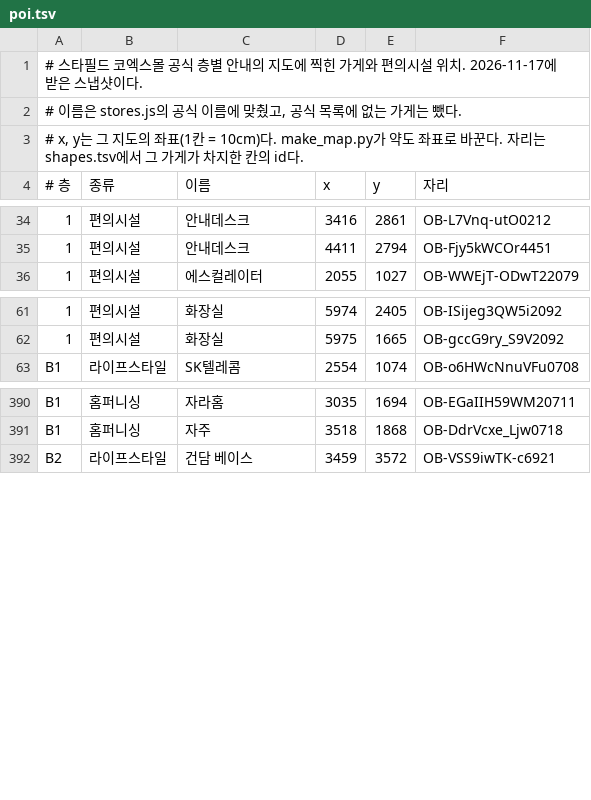
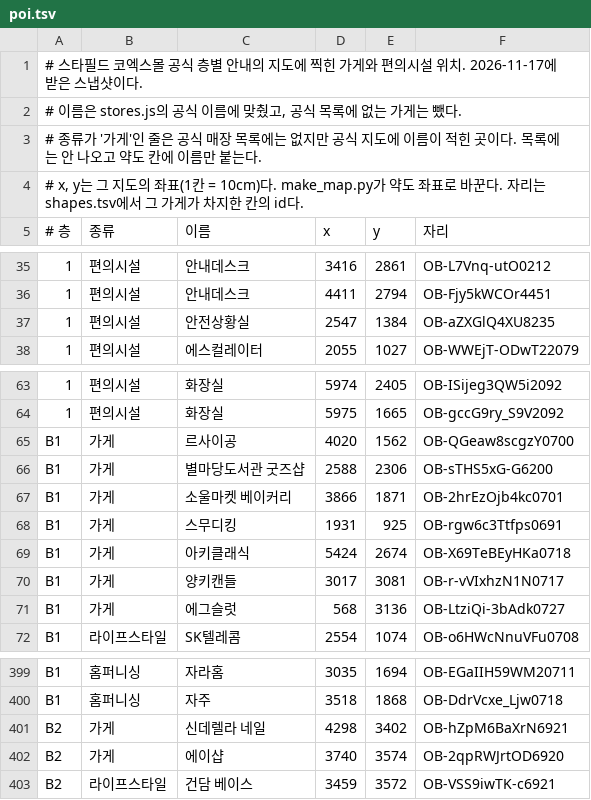
Before and after one commit to yurimirimiq/seoul-maze, a TSV file: coex/poi.tsv, drawn as a sheet; only a part is shown, gaps mark what is left out; the diff names each change by its address in the sheet, - before the commit and + after, or states it on an @@ line.

```diff
--- a/coex/poi.tsv
+++ b/coex/poi.tsv
+row 3: # 종류가 '가게'인 줄은 공식 매장 목록에는 없지만 공식 지도에 이름이 적힌 곳이다. 목록에는 안 나오고 약도 칸에 이름만 붙는다.
+row 37: 1 | 편의시설 | 안전상황실 | 2547 | 1384 | OB-aZXGlQ4XU8235
+row 65: B1 | 가게 | 르사이공 | 4020 | 1562 | OB-QGeaw8scgzY0700
+row 66: B1 | 가게 | 별마당도서관 굿즈샵 | 2588 | 2306 | OB-sTHS5xG-G6200
+row 67: B1 | 가게 | 소울마켓 베이커리 | 3866 | 1871 | OB-2hrEzOjb4kc0701
+row 68: B1 | 가게 | 스무디킹 | 1931 | 925 | OB-rgw6c3Ttfps0691
+row 69: B1 | 가게 | 아키클래식 | 5424 | 2674 | OB-X69TeBEyHKa0718
+row 70: B1 | 가게 | 양키캔들 | 3017 | 3081 | OB-r-vVIxhzN1N0717
+row 71: B1 | 가게 | 에그슬럿 | 568 | 3136 | OB-LtziQi-3bAdk0727
+row 401: B2 | 가게 | 신데렐라 네일 | 4298 | 3402 | OB-hZpM6BaXrN6921
+row 402: B2 | 가게 | 에이샵 | 3740 | 3574 | OB-2qpRWJrtOD6920
```
Also changed, not shown: 6 other files.
